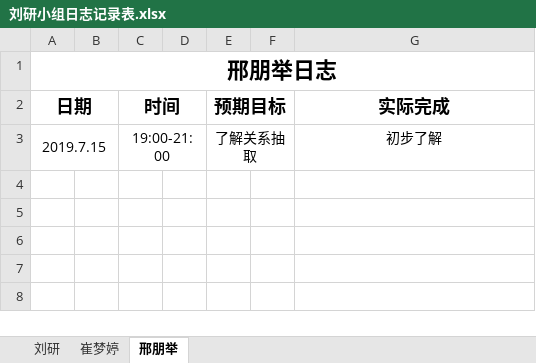
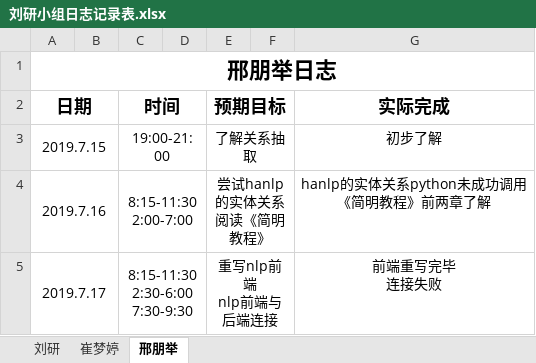
Before and after one commit to ly934060690/nlp_entity, an Excel workbook: doc/log/刘研小组日志记录表.xlsx, sheet 邢朋举, drawn as a sheet; values as stored, in another font and other column widths than the file's, no borders; ↵ is a line break in a cell; the diff names each change by its address in the sheet, - before the commit and + after, or states it on an @@ line.

```diff
--- a/doc/log/刘研小组日志记录表.xlsx (sheet 邢朋举)
+++ b/doc/log/刘研小组日志记录表.xlsx (sheet 邢朋举)
+row 4: 2019.7.16 |  | 8:15-11:30 ↵ 2:00-7:00 |  | 尝试hanlp的实体关系 ↵ 阅读《简明教程》 |  | hanlp的实体关系python未成功调用 ↵ 《简明教程》前两章了解
+row 5: 2019.7.17 |  | 8:15-11:30 ↵ 2:30-6:00 ↵ 7:30-9:30 |  | 重写nlp前端 ↵ nlp前端与后端连接 |  | 前端重写完毕 ↵ 连接失败
```
Also changed, not shown: sheet 崔梦婷, sheet 刘研, doc/log/201708044226刘研.xlsx.
